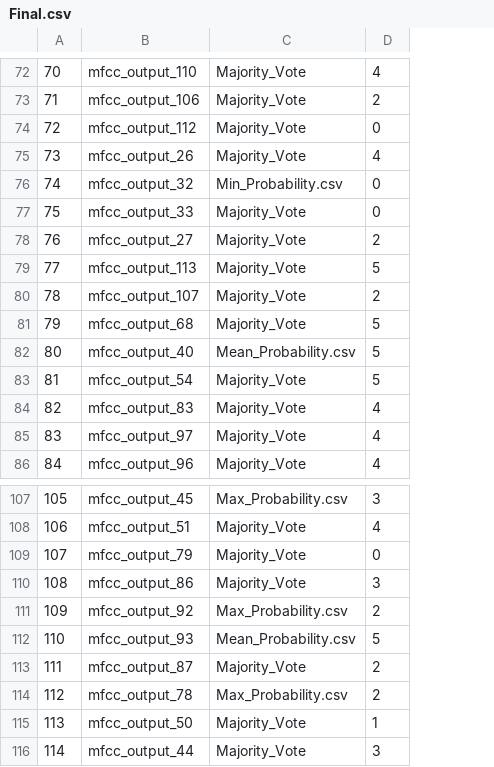
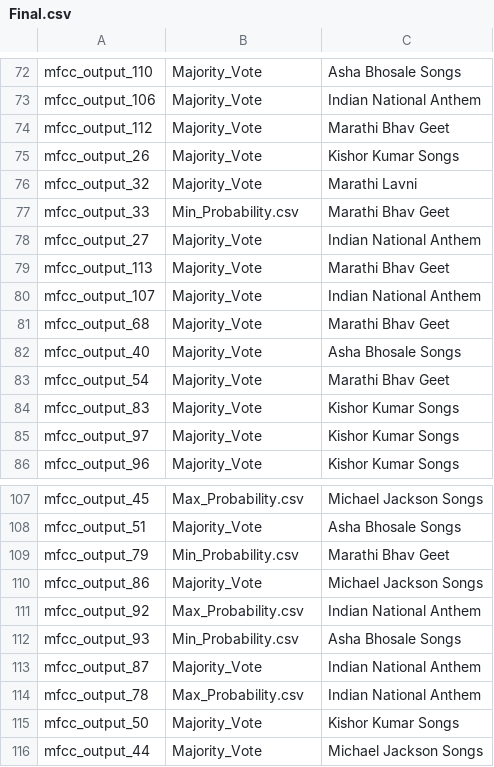
Before and after one commit to ShivtejGhatage/DS203_Project, a CSV file: Final.csv, drawn as a sheet; only a part is shown, gaps mark what is left out; removed rows and columns are numbered as before the commit, all else as after; the diff covers the shown part only; the diff names each change by its address in the sheet, - before the commit and + after, or states it on an @@ line.

```diff
--- a/Final.csv
+++ b/Final.csv
-column A, rows 72-86: 70 | 71 | 72 | 73 | 74 | 75 | 76 | 77 | 78 | 79 | 80 | 81 | 82 | 83 | 84; rows 107-116: 105 | 106 | 107 | 108 | 109 | 110 | 111 | 112 | 113 | 114
-column D, rows 72-86: 4 | 2 | 0 | 4 | 0 | 0 | 2 | 5 | 2 | 5 | 5 | 5 | 4 | 4 | 4; rows 107-116: 3 | 4 | 0 | 3 | 2 | 5 | 2 | 2 | 1 | 3
+column C, rows 72-86: Asha Bhosale Songs | Indian National Anthem | Marathi Bhav Geet | Kishor Kumar Songs | Marathi Lavni | Marathi Bhav Geet | Indian National Anthem | Marathi Bhav Geet | Indian National Anthem | Marathi Bhav Geet | Asha Bhosale Songs | Marathi Bhav Geet | Kishor Kumar Songs | Kishor Kumar Songs | Kishor Kumar Songs; rows 107-116: Michael Jackson Songs | Asha Bhosale Songs | Marathi Bhav Geet | Michael Jackson Songs | Indian National Anthem | Asha Bhosale Songs | Indian National Anthem | Indian National Anthem | Kishor Kumar Songs | Michael Jackson Songs
-B76: Min_Probability.csv
+B76: Majority_Vote
-B77: Majority_Vote
+B77: Min_Probability.csv
-B82: Mean_Probability.csv
+B82: Majority_Vote
-B109: Majority_Vote
+B109: Min_Probability.csv
-B112: Mean_Probability.csv
+B112: Min_Probability.csv
```
Also changed, not shown: 21 edited cells elsewhere in this file, Almost_Final_Cluster_Assignments.csv, Mean_Probability.csv, 12 other files.
